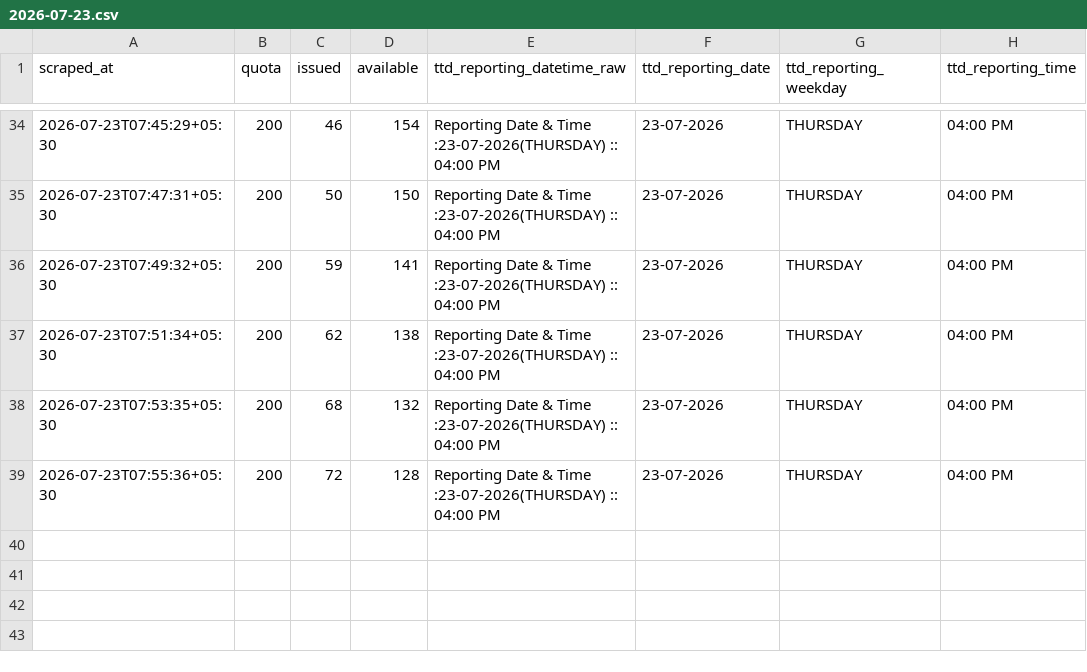
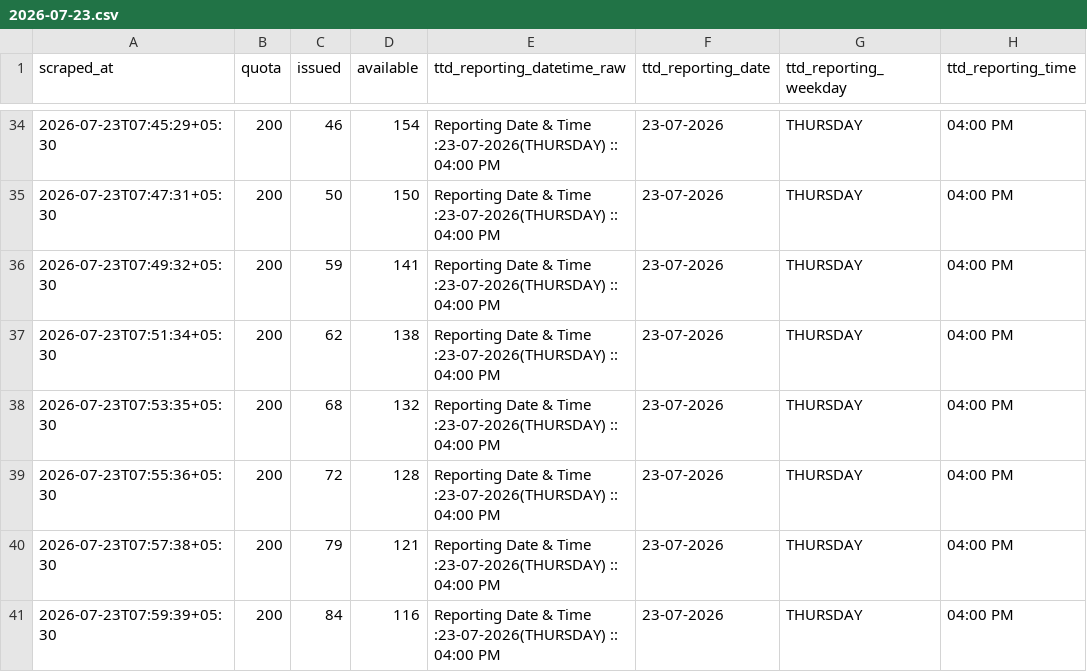
Before and after one commit to vamsikrishnamvk/tirupati-darshan-tracker, a CSV file: data/srivani_airport/2026-07-23.csv, drawn as a sheet; only a part is shown, gaps mark what is left out; the diff names each change by its address in the sheet, - before the commit and + after, or states it on an @@ line.

Commit message:
data: merge local 2-min samples (2026-07-23 07:59 IST)

```diff
--- a/data/srivani_airport/2026-07-23.csv
+++ b/data/srivani_airport/2026-07-23.csv
+row 40: 2026-07-23T07:57:38+05:30 | 200 | 79 | 121 | Reporting Date & Time :23-07-2026(THURSDAY) :: 04:00 PM | 23-07-2026 | THURSDAY | 04:00 PM
+row 41: 2026-07-23T07:59:39+05:30 | 200 | 84 | 116 | Reporting Date & Time :23-07-2026(THURSDAY) :: 04:00 PM | 23-07-2026 | THURSDAY | 04:00 PM
```
Also changed, not shown: 1 other file.
